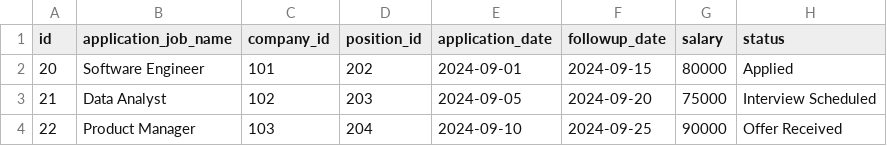
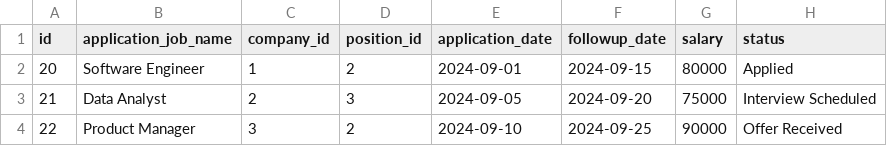
Before and after one commit to RikkiWeingarten/Job-Application-Tracker, a CSV file: csv/application.csv, drawn as a sheet.

Commit message:
Update application.csv

```diff
--- a/csv/application.csv
+++ b/csv/application.csv
@@ -1,4 +1,4 @@
 id,application_job_name,company_id,position_id,application_date,followup_date,salary,status
-20,Software Engineer,101,202,2024-09-01,2024-09-15,80000,Applied
-21,Data Analyst,102,203,2024-09-05,2024-09-20,75000,Interview Scheduled
-22,Product Manager,103,204,2024-09-10,2024-09-25,90000,Offer Received
+20,Software Engineer,1,2,2024-09-01,2024-09-15,80000,Applied
+21,Data Analyst,2,3,2024-09-05,2024-09-20,75000,Interview Scheduled
+22,Product Manager,3,2,2024-09-10,2024-09-25,90000,Offer Received
```
